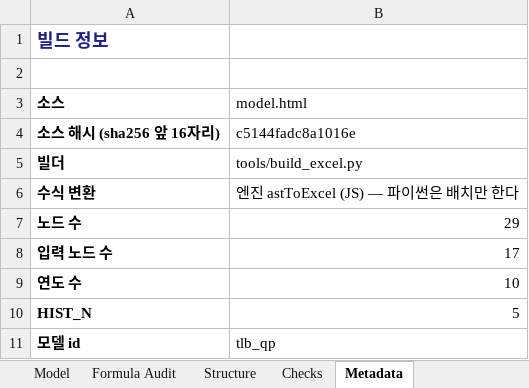
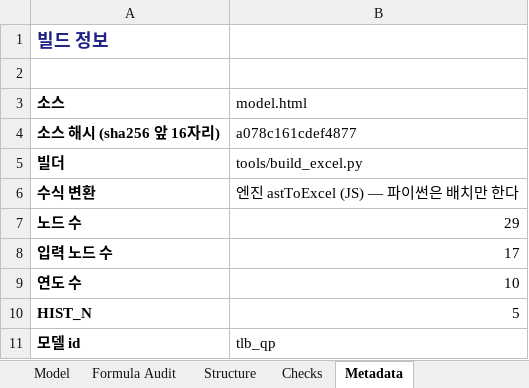
Before and after one commit to hwang-joonha/stock1, an Excel workbook: companies/tlb/model.xlsx, sheet Metadata, drawn as a sheet; values as stored, in another font and other column widths than the file's, no borders; the diff names each change by its address in the sheet, - before the commit and + after, or states it on an @@ line.

```diff
--- a/companies/tlb/model.xlsx (sheet Metadata)
+++ b/companies/tlb/model.xlsx (sheet Metadata)
-B4 (model.html): c5144fadc8a1016e
+B4 (model.html): a078c161cdef4877
```
Also changed, not shown: companies/ktg/model.xlsx, companies/lgd/model.xlsx, 33 other files.
